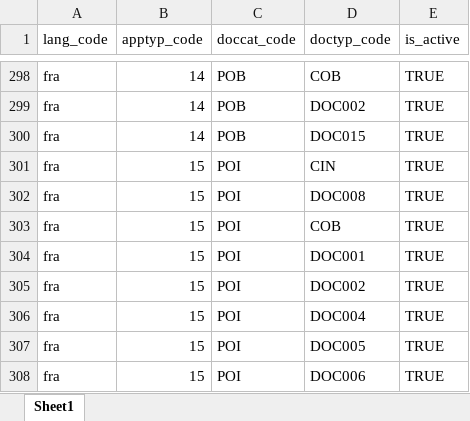
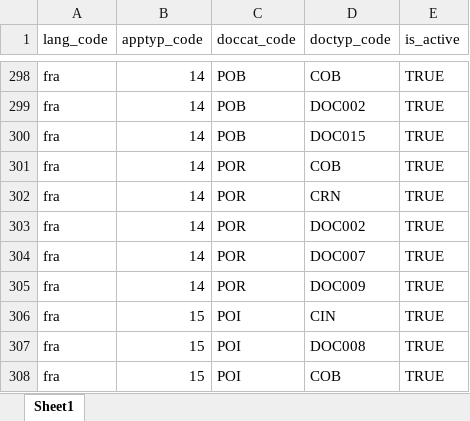
Before and after one commit to WuriGuinea/mosip-data, an Excel workbook: mosip_master/xlsx/applicant_valid_document.xlsx, sheet Sheet1, drawn as a sheet; only a part is shown, gaps mark what is left out; the shorter side is filled out with more unchanged rows; values as stored, in another font and other column widths than the file's, no borders; the diff names each change by its address in the sheet, - before the commit and + after, or states it on an @@ line.

Commit message:
Add POR documents for minor residents

```diff
--- a/mosip_master/xlsx/applicant_valid_document.xlsx (sheet Sheet1)
+++ b/mosip_master/xlsx/applicant_valid_document.xlsx (sheet Sheet1)
+row 301: fra | 14 | POR | COB | TRUE
+row 302: fra | 14 | POR | CRN | TRUE
+row 303: fra | 14 | POR | DOC002 | TRUE
+row 304: fra | 14 | POR | DOC007 | TRUE
+row 305: fra | 14 | POR | DOC009 | TRUE
```
Also changed, not shown: 1 other file.
